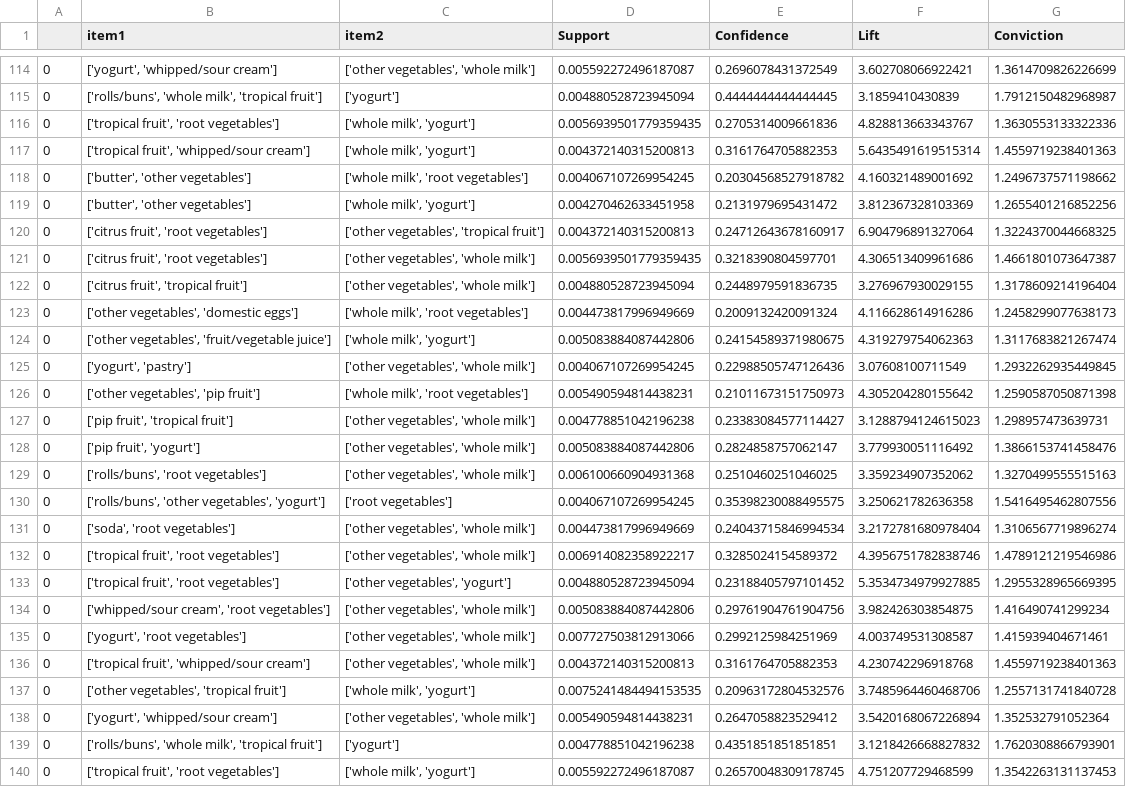
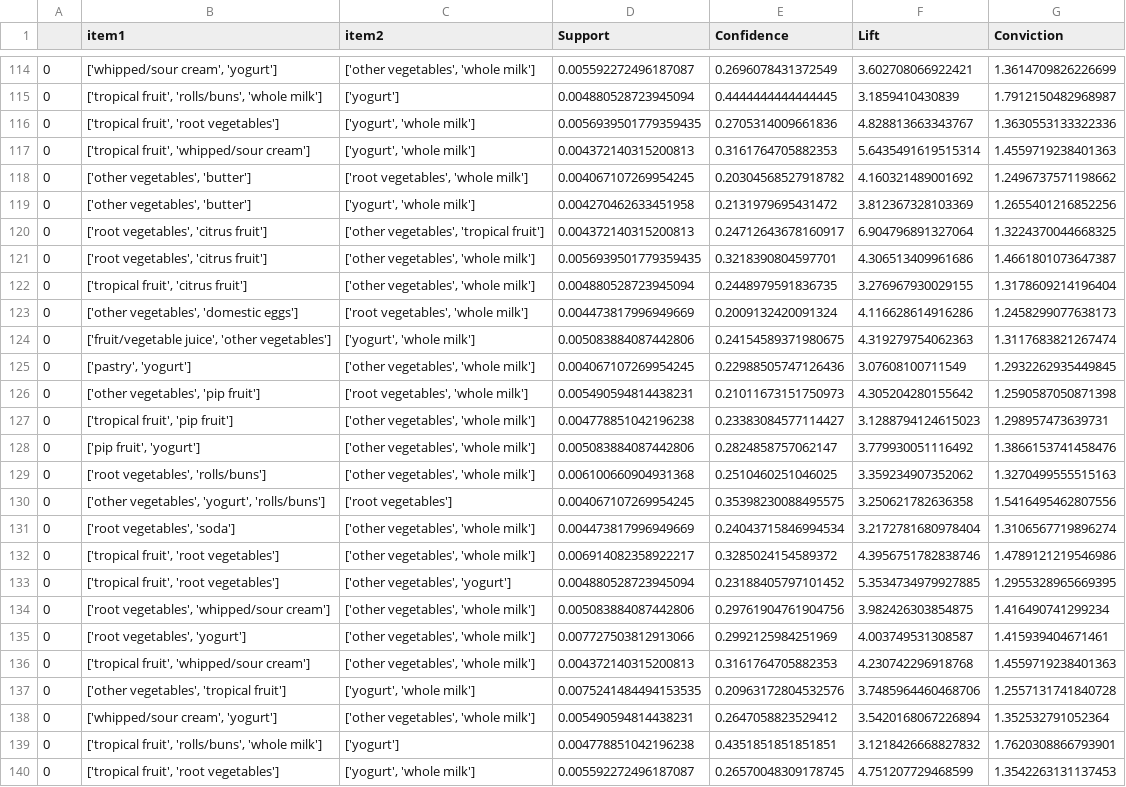
Before and after one commit to pankaj-creator/Neural-ARM, a CSV file: Model/result_apriory.csv, drawn as a sheet; only a part is shown, gaps mark what is left out; the diff covers the shown part only; the diff names each change by its address in the sheet, - before the commit and + after, or states it on an @@ line.

```diff
--- a/Model/result_apriory.csv
+++ b/Model/result_apriory.csv
-B114 (item1): ['yogurt', 'whipped/sour cream']
+B114 (item1): ['whipped/sour cream', 'yogurt']
-B115 (item1): ['rolls/buns', 'whole milk', 'tropical fruit']
+B115 (item1): ['tropical fruit', 'rolls/buns', 'whole milk']
-C116:C117 (item2): ['whole milk', 'yogurt']
+C116:C117 (item2): ['yogurt', 'whole milk']
-B118:B119 (item1): ['butter', 'other vegetables']
+B118:B119 (item1): ['other vegetables', 'butter']
-C118 (item2): ['whole milk', 'root vegetables']
+C118 (item2): ['root vegetables', 'whole milk']
-C119 (item2): ['whole milk', 'yogurt']
+C119 (item2): ['yogurt', 'whole milk']
-B120:B121 (item1): ['citrus fruit', 'root vegetables']
+B120:B121 (item1): ['root vegetables', 'citrus fruit']
-B122 (item1): ['citrus fruit', 'tropical fruit']
+B122 (item1): ['tropical fruit', 'citrus fruit']
-C123 (item2): ['whole milk', 'root vegetables']
+C123 (item2): ['root vegetables', 'whole milk']
-B124 (item1): ['other vegetables', 'fruit/vegetable juice']
+B124 (item1): ['fruit/vegetable juice', 'other vegetables']
-C124 (item2): ['whole milk', 'yogurt']
+C124 (item2): ['yogurt', 'whole milk']
-B125 (item1): ['yogurt', 'pastry']
+B125 (item1): ['pastry', 'yogurt']
-C126 (item2): ['whole milk', 'root vegetables']
+C126 (item2): ['root vegetables', 'whole milk']
-B127 (item1): ['pip fruit', 'tropical fruit']
+B127 (item1): ['tropical fruit', 'pip fruit']
-B129 (item1): ['rolls/buns', 'root vegetables']
+B129 (item1): ['root vegetables', 'rolls/buns']
-B130 (item1): ['rolls/buns', 'other vegetables', 'yogurt']
+B130 (item1): ['other vegetables', 'yogurt', 'rolls/buns']
-B131 (item1): ['soda', 'root vegetables']
+B131 (item1): ['root vegetables', 'soda']
-B134 (item1): ['whipped/sour cream', 'root vegetables']
+B134 (item1): ['root vegetables', 'whipped/sour cream']
-B135 (item1): ['yogurt', 'root vegetables']
+B135 (item1): ['root vegetables', 'yogurt']
-C137 (item2): ['whole milk', 'yogurt']
+C137 (item2): ['yogurt', 'whole milk']
-B138 (item1): ['yogurt', 'whipped/sour cream']
+B138 (item1): ['whipped/sour cream', 'yogurt']
-B139 (item1): ['rolls/buns', 'whole milk', 'tropical fruit']
+B139 (item1): ['tropical fruit', 'rolls/buns', 'whole milk']
-C140 (item2): ['whole milk', 'yogurt']
+C140 (item2): ['yogurt', 'whole milk']
```
Also changed, not shown: 65 edited cells elsewhere in this file.
